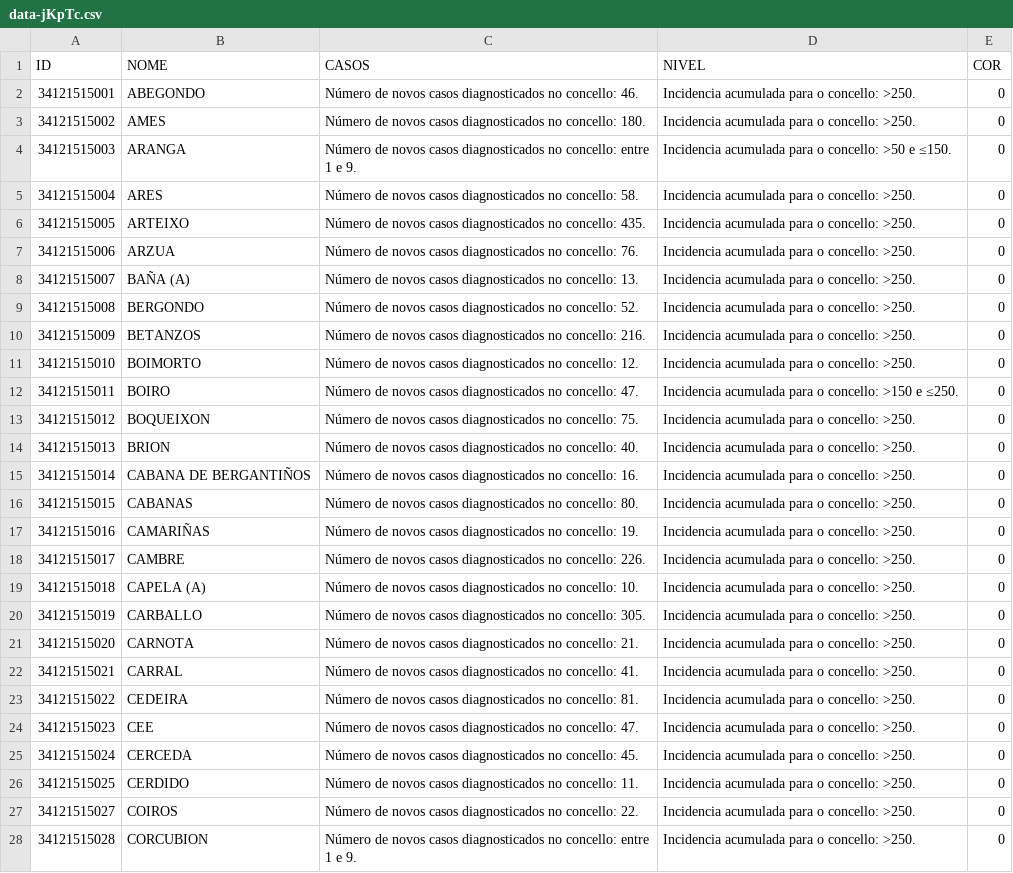
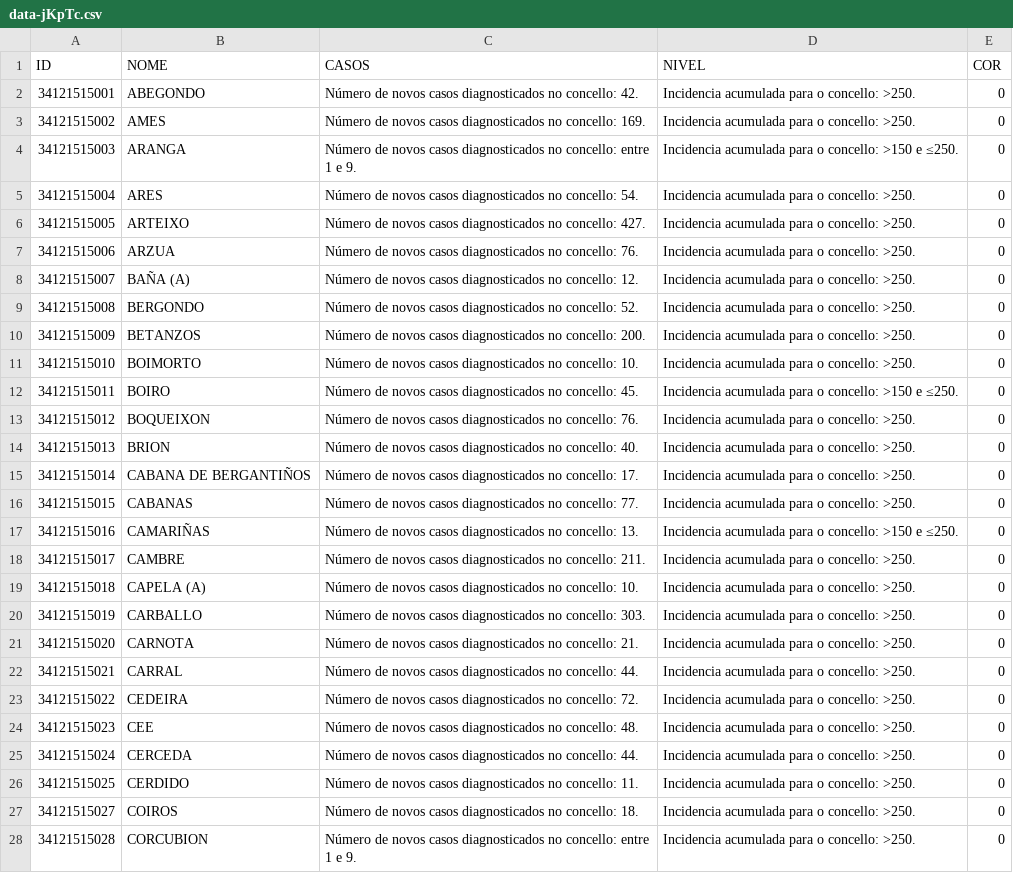
Before and after one commit to alexvelazquezp/Covid-19-Galicia, a CSV file: data-jKpTc.csv, drawn as a sheet; only a part is shown; the diff covers the shown part only.

```diff
--- a/data-jKpTc.csv
+++ b/data-jKpTc.csv
@@ -1,28 +1,28 @@
 ID,NOME,CASOS,NIVEL,COR
-34121515001,ABEGONDO,Número de novos casos diagnosticados no concello: 46.,Incidencia acumulada para o concello: >250.,0
-34121515002,AMES,Número de novos casos diagnosticados no concello: 180.,Incidencia acumulada para o concello: >250.,0
-34121515003,ARANGA,Número de novos casos diagnosticados no concello: entre 1 e 9.,Incidencia acumulada para o concello: >50 e ≤150.,0
-34121515004,ARES,Número de novos casos diagnosticados no concello: 58.,Incidencia acumulada para o concello: >250.,0
-34121515005,ARTEIXO,Número de novos casos diagnosticados no concello: 435.,Incidencia acumulada para o concello: >250.,0
+34121515001,ABEGONDO,Número de novos casos diagnosticados no concello: 42.,Incidencia acumulada para o concello: >250.,0
+34121515002,AMES,Número de novos casos diagnosticados no concello: 169.,Incidencia acumulada para o concello: >250.,0
+34121515003,ARANGA,Número de novos casos diagnosticados no concello: entre 1 e 9.,Incidencia acumulada para o concello: >150 e ≤250.,0
+34121515004,ARES,Número de novos casos diagnosticados no concello: 54.,Incidencia acumulada para o concello: >250.,0
+34121515005,ARTEIXO,Número de novos casos diagnosticados no concello: 427.,Incidencia acumulada para o concello: >250.,0
 34121515006,ARZUA,Número de novos casos diagnosticados no concello: 76.,Incidencia acumulada para o concello: >250.,0
-34121515007,BAÑA (A),Número de novos casos diagnosticados no concello: 13.,Incidencia acumulada para o concello: >250.,0
+34121515007,BAÑA (A),Número de novos casos diagnosticados no concello: 12.,Incidencia acumulada para o concello: >250.,0
 34121515008,BERGONDO,Número de novos casos diagnosticados no concello: 52.,Incidencia acumulada para o concello: >250.,0
-34121515009,BETANZOS,Número de novos casos diagnosticados no concello: 216.,Incidencia acumulada para o concello: >250.,0
-34121515010,BOIMORTO,Número de novos casos diagnosticados no concello: 12.,Incidencia acumulada para o concello: >250.,0
-34121515011,BOIRO,Número de novos casos diagnosticados no concello: 47.,Incidencia acumulada para o concello: >150 e ≤250.,0
-34121515012,BOQUEIXON,Número de novos casos diagnosticados no concello: 75.,Incidencia acumulada para o concello: >250.,0
+34121515009,BETANZOS,Número de novos casos diagnosticados no concello: 200.,Incidencia acumulada para o concello: >250.,0
+34121515010,BOIMORTO,Número de novos casos diagnosticados no concello: 10.,Incidencia acumulada para o concello: >250.,0
+34121515011,BOIRO,Número de novos casos diagnosticados no concello: 45.,Incidencia acumulada para o concello: >150 e ≤250.,0
+34121515012,BOQUEIXON,Número de novos casos diagnosticados no concello: 76.,Incidencia acumulada para o concello: >250.,0
 34121515013,BRION,Número de novos casos diagnosticados no concello: 40.,Incidencia acumulada para o concello: >250.,0
-34121515014,CABANA DE BERGANTIÑOS,Número de novos casos diagnosticados no concello: 16.,Incidencia acumulada para o concello: >250.,0
-34121515015,CABANAS,Número de novos casos diagnosticados no concello: 80.,Incidencia acumulada para o concello: >250.,0
-34121515016,CAMARIÑAS,Número de novos casos diagnosticados no concello: 19.,Incidencia acumulada para o concello: >250.,0
-34121515017,CAMBRE,Número de novos casos diagnosticados no concello: 226.,Incidencia acumulada para o concello: >250.,0
+34121515014,CABANA DE BERGANTIÑOS,Número de novos casos diagnosticados no concello: 17.,Incidencia acumulada para o concello: >250.,0
+34121515015,CABANAS,Número de novos casos diagnosticados no concello: 77.,Incidencia acumulada para o concello: >250.,0
+34121515016,CAMARIÑAS,Número de novos casos diagnosticados no concello: 13.,Incidencia acumulada para o concello: >150 e ≤250.,0
+34121515017,CAMBRE,Número de novos casos diagnosticados no concello: 211.,Incidencia acumulada para o concello: >250.,0
 34121515018,CAPELA (A),Número de novos casos diagnosticados no concello: 10.,Incidencia acumulada para o concello: >250.,0
-34121515019,CARBALLO,Número de novos casos diagnosticados no concello: 305.,Incidencia acumulada para o concello: >250.,0
+34121515019,CARBALLO,Número de novos casos diagnosticados no concello: 303.,Incidencia acumulada para o concello: >250.,0
 34121515020,CARNOTA,Número de novos casos diagnosticados no concello: 21.,Incidencia acumulada para o concello: >250.,0
-34121515021,CARRAL,Número de novos casos diagnosticados no concello: 41.,Incidencia acumulada para o concello: >250.,0
-34121515022,CEDEIRA,Número de novos casos diagnosticados no concello: 81.,Incidencia acumulada para o concello: >250.,0
-34121515023,CEE,Número de novos casos diagnosticados no concello: 47.,Incidencia acumulada para o concello: >250.,0
-34121515024,CERCEDA,Número de novos casos diagnosticados no concello: 45.,Incidencia acumulada para o concello: >250.,0
+34121515021,CARRAL,Número de novos casos diagnosticados no concello: 44.,Incidencia acumulada para o concello: >250.,0
+34121515022,CEDEIRA,Número de novos casos diagnosticados no concello: 72.,Incidencia acumulada para o concello: >250.,0
+34121515023,CEE,Número de novos casos diagnosticados no concello: 48.,Incidencia acumulada para o concello: >250.,0
+34121515024,CERCEDA,Número de novos casos diagnosticados no concello: 44.,Incidencia acumulada para o concello: >250.,0
 34121515025,CERDIDO,Número de novos casos diagnosticados no concello: 11.,Incidencia acumulada para o concello: >250.,0
-34121515027,COIROS,Número de novos casos diagnosticados no concello: 22.,Incidencia acumulada para o concello: >250.,0
+34121515027,COIROS,Número de novos casos diagnosticados no concello: 18.,Incidencia acumulada para o concello: >250.,0
 34121515028,CORCUBION,Número de novos casos diagnosticados no concello: entre 1 e 9.,Incidencia acumulada para o concello: >250.,0
```
Also changed, not shown: 174 edited cells elsewhere in this file, 10 other files.
